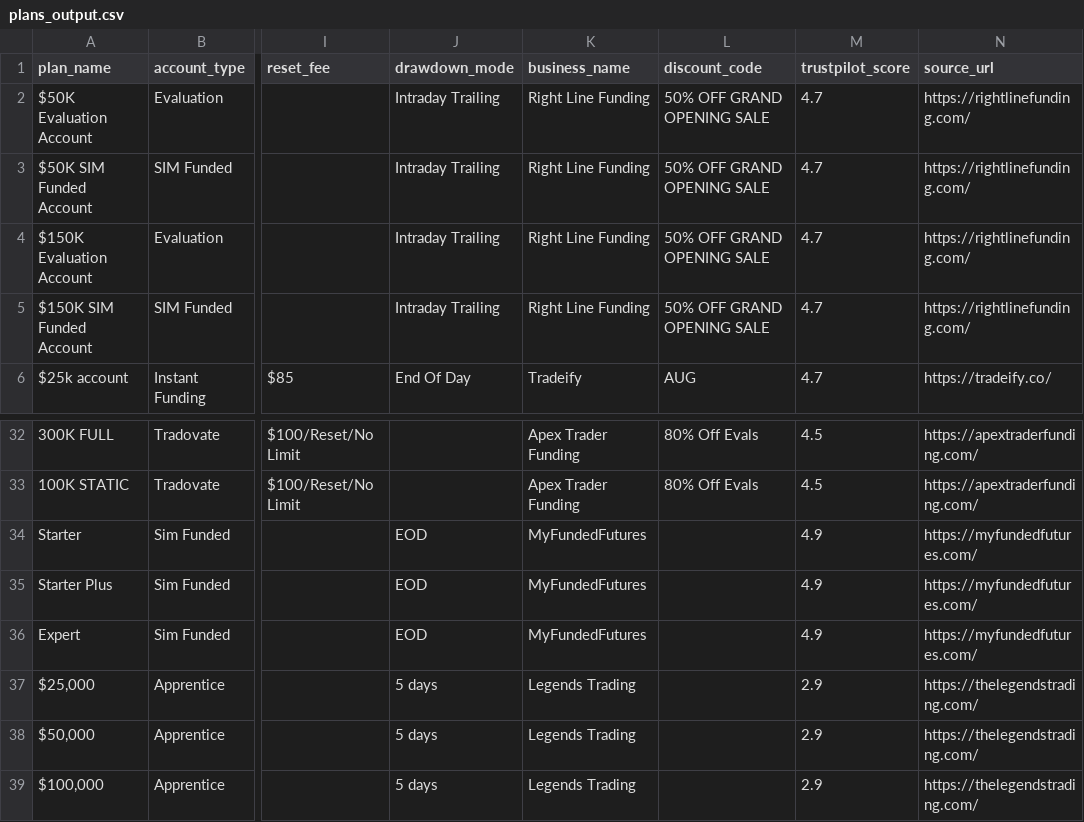
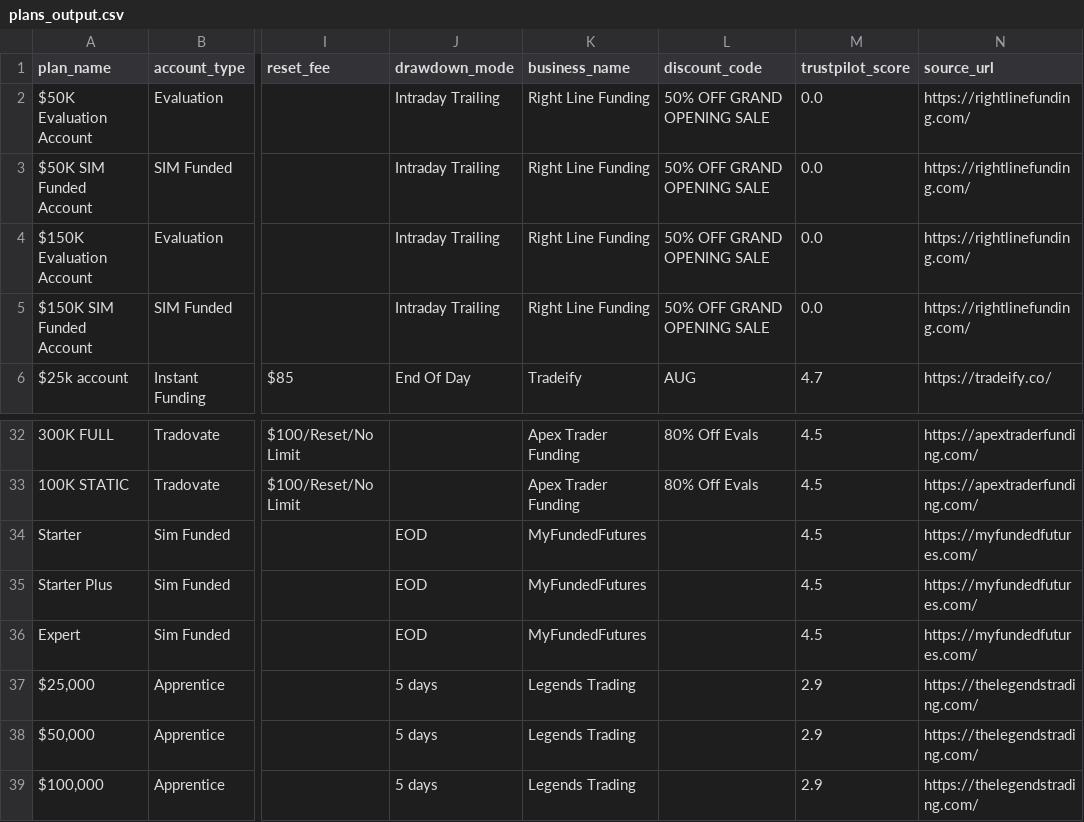
Before and after one commit to JustinLuft/propdatascraper, a CSV file: plans_output.csv, drawn as a sheet; only a part is shown, gaps mark what is left out; the diff names each change by its address in the sheet, - before the commit and + after, or states it on an @@ line.

```diff
--- a/plans_output.csv
+++ b/plans_output.csv
-M2:M5 (trustpilot_score): 4.7
+M2:M5 (trustpilot_score): 0.0
-M34:M36 (trustpilot_score): 4.9
+M34:M36 (trustpilot_score): 4.5
```
